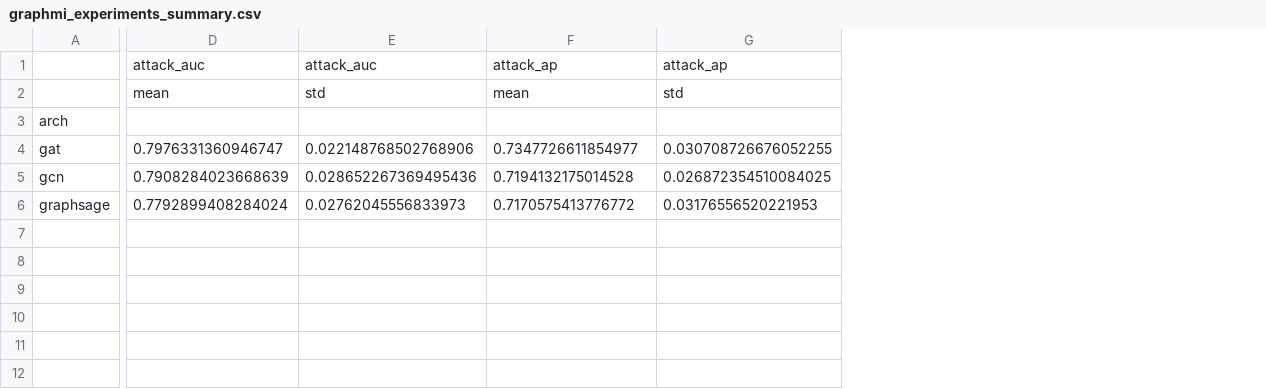
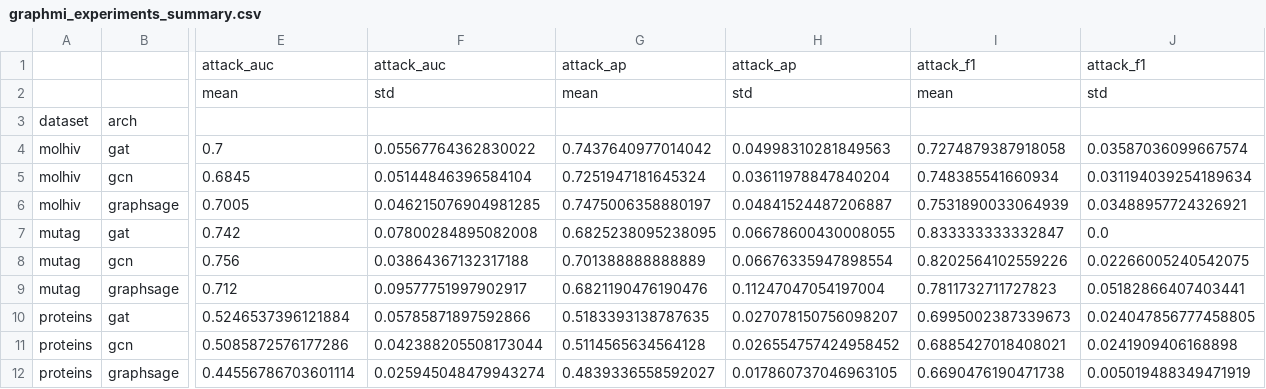
Before and after one commit to AmanPatel117/biomedical-gnn-privacy, a CSV file: graphmi_experiments_summary.csv, drawn as a sheet; only a part is shown, gaps mark what is left out; removed rows and columns are numbered as before the commit, all else as after; rows hold the shown columns only; the diff names each change by its address in the sheet, - before the commit and + after, or states it on an @@ line.

Commit message:
Overhauled and enhanced experimentation

```diff
--- a/graphmi_experiments_summary.csv
+++ b/graphmi_experiments_summary.csv
+column A, row 3: dataset; row 6: molhiv
+column I, rows 1-2: attack_f1 | mean; row 6: 0.7531890033064939
+column J, rows 1-2: attack_f1 | std; row 6: 0.03488957724326921
-row 4: gat | 0.7976331360946747 | 0.022148768502768906 | 0.7347726611854977 | 0.030708726676052255
-row 5: gcn | 0.7908284023668639 | 0.028652267369495436 | 0.7194132175014528 | 0.026872354510084025
+row 4: molhiv | gat | 0.7 | 0.05567764362830022 | 0.7437640977014042 | 0.04998310281849563 | 0.7274879387918058 | 0.03587036099667574
+row 5: molhiv | gcn | 0.6845 | 0.05144846396584104 | 0.7251947181645324 | 0.03611978847840204 | 0.748385541660934 | 0.031194039254189634
-E6: 0.7792899408284024
+E6: 0.7005
-F6: 0.02762045556833973
+F6: 0.046215076904981285
-G6: 0.7170575413776772
+G6: 0.7475006358880197
-H6: 0.03176556520221953
+H6: 0.04841524487206887
+row 7: mutag | gat | 0.742 | 0.07800284895082008 | 0.6825238095238095 | 0.06678600430008055 | 0.833333333332847 | 0.0
+row 8: mutag | gcn | 0.756 | 0.03864367132317188 | 0.701388888888889 | 0.06676335947898554 | 0.8202564102559226 | 0.02266005240542075
+row 9: mutag | graphsage | 0.712 | 0.09577751997902917 | 0.6821190476190476 | 0.11247047054197004 | 0.7811732711727823 | 0.05182866407403441
+row 10: proteins | gat | 0.5246537396121884 | 0.05785871897592866 | 0.5183393138787635 | 0.027078150756098207 | 0.6995002387339673 | 0.024047856777458805
+row 11: proteins | gcn | 0.5085872576177286 | 0.042388205508173044 | 0.5114565634564128 | 0.026554757424958452 | 0.6885427018408021 | 0.0241909406168898
+row 12: proteins | graphsage | 0.44556786703601114 | 0.025945048479943274 | 0.4839336558592027 | 0.017860737046963105 | 0.6690476190471738 | 0.005019488349471919
```
Also changed, not shown: 6 other files.
